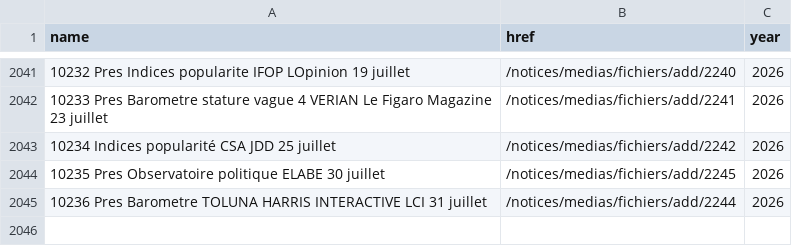
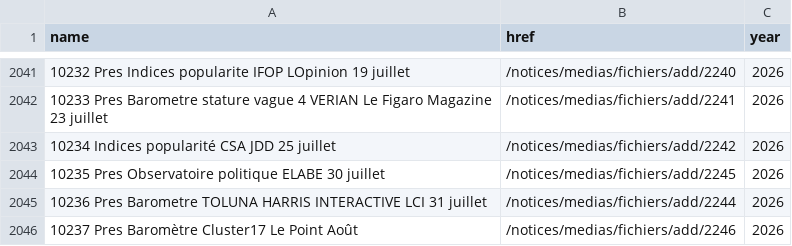
Before and after one commit to nsppolls/sondages-commission-index, a CSV file: base.csv, drawn as a sheet; only a part is shown, gaps mark what is left out.

```diff
--- a/base.csv
+++ b/base.csv
@@ -2045 +2045,2 @@ name,href,year
 10236 Pres Barometre TOLUNA HARRIS INTERACTIVE LCI 31 juillet,/notices/medias/fichiers/add/2244,2026
+10237 Pres Baromètre Cluster17 Le Point Août,/notices/medias/fichiers/add/2246,2026
```
Also changed, not shown: files.csv, 2 other files.
